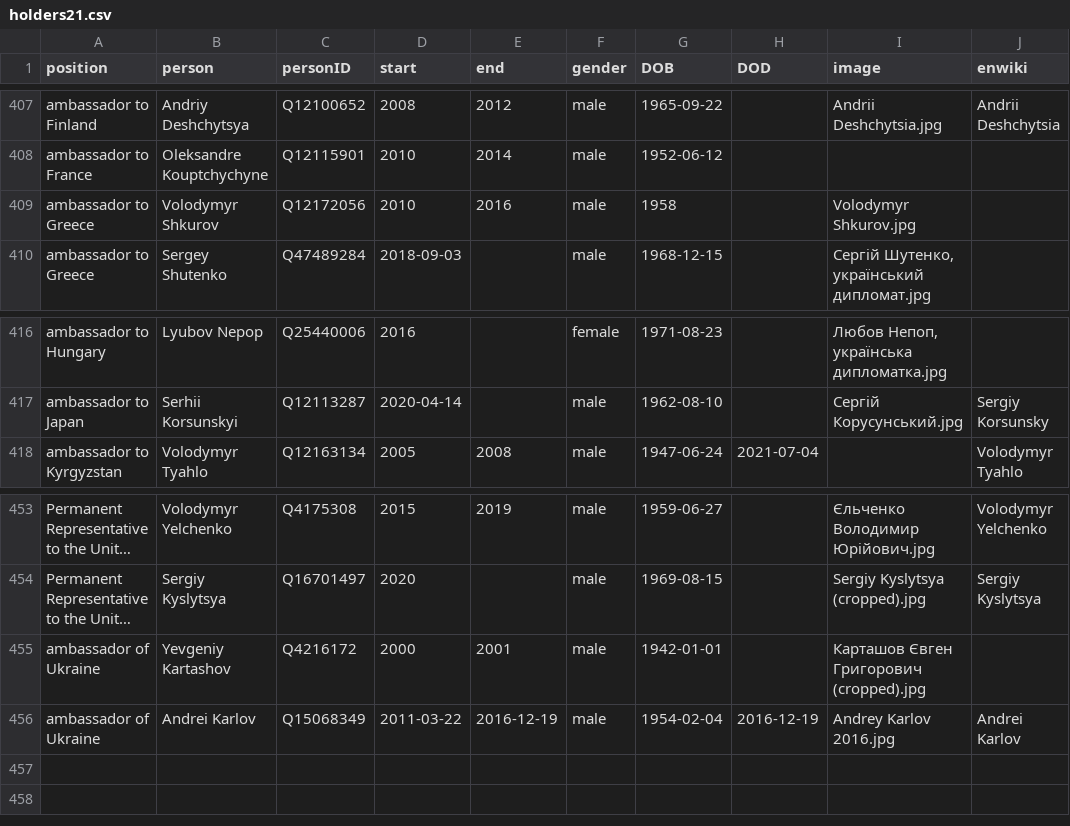
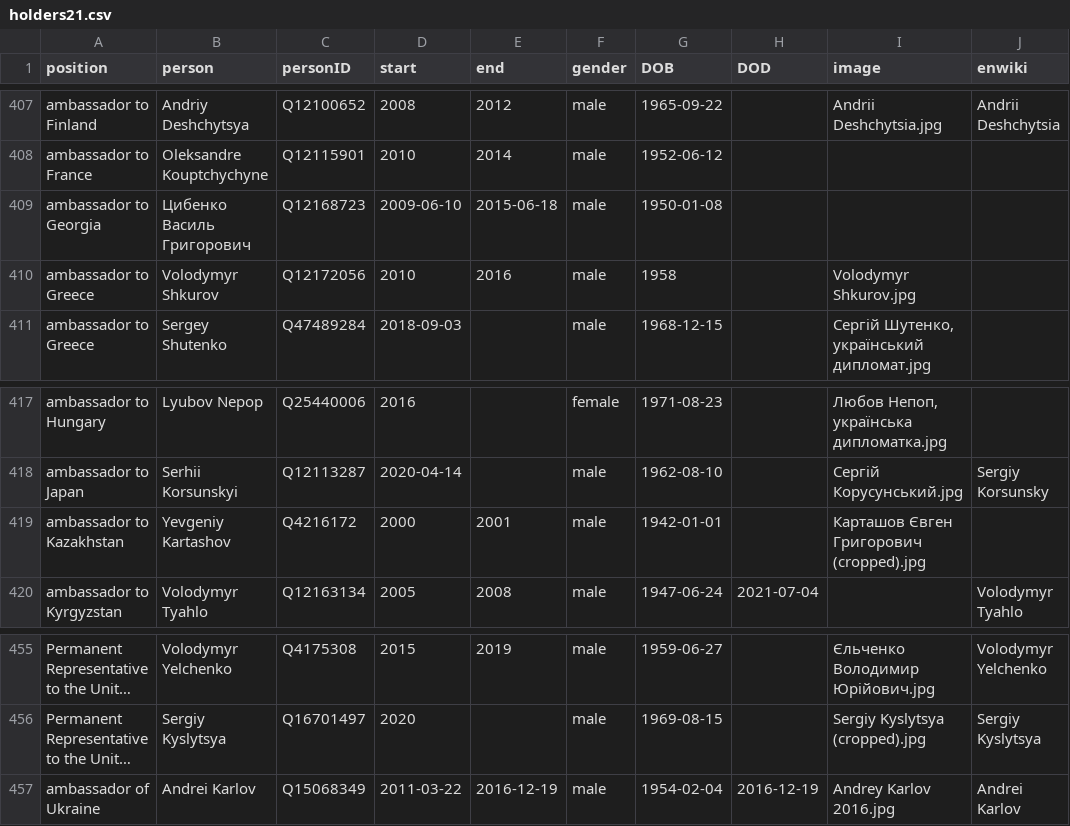
Before and after one commit to every-politician-scrapers/ukraine-cabinet, a CSV file: html/holders21.csv, drawn as a sheet; only a part is shown, gaps mark what is left out; long unchanged cells end in …; removed rows and columns are numbered as before the commit, all else as after; the diff names each change by its address in the sheet, - before the commit and + after, or states it on an @@ line.

```diff
--- a/html/holders21.csv
+++ b/html/holders21.csv
+row 409: ambassador to Georgia | Цибенко Василь Григорович | Q12168723 | 2009-06-10 | 2015-06-18 | male | 1950-01-08
+row 419: ambassador to Kazakhstan | Yevgeniy Kartashov | Q4216172 | 2000 | 2001 | male | 1942-01-01 |  | Карташов Євген Григорович (cropped).jpg
-row 455: ambassador of Ukraine | Yevgeniy Kartashov | Q4216172 | 2000 | 2001 | male | 1942-01-01 |  | Карташов Євген Григорович (cropped).jpg
```
Also changed, not shown: html/legislators.csv.
